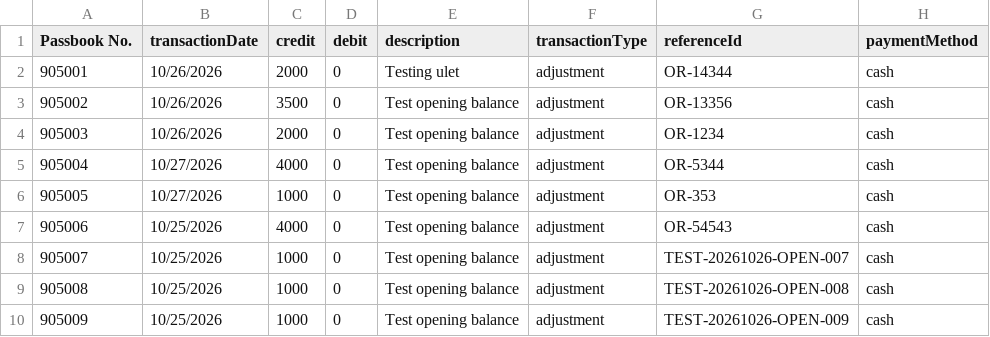
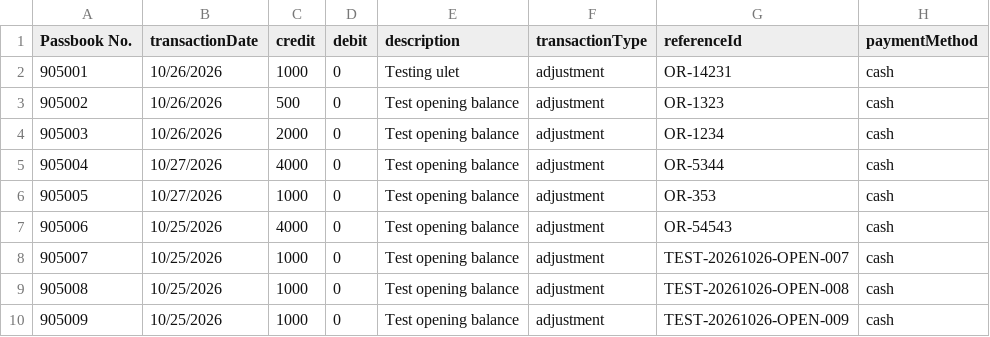
Before and after one commit to DevWithGab/SVPMPC_MULTI-MODULE, a CSV file: sample-data/testing-20261026-50/02-opening-ledger-50.csv, drawn as a sheet; only a part is shown.

```diff
--- a/sample-data/testing-20261026-50/02-opening-ledger-50.csv
+++ b/sample-data/testing-20261026-50/02-opening-ledger-50.csv
@@ -1,4 +1,4 @@
 Passbook No.,transactionDate,credit,debit,description,transactionType,referenceId,paymentMethod
-905001,10/26/2026,2000,0,Testing ulet,adjustment,OR-14344,cash
-905002,10/26/2026,3500,0,Test opening balance,adjustment,OR-13356,cash
+905001,10/26/2026,1000,0,Testing ulet,adjustment,OR-14231,cash
+905002,10/26/2026,500,0,Test opening balance,adjustment,OR-1323,cash
 905003,10/26/2026,2000,0,Test opening balance,adjustment,OR-1234,cash
```
Also changed, not shown: 4 other files.
